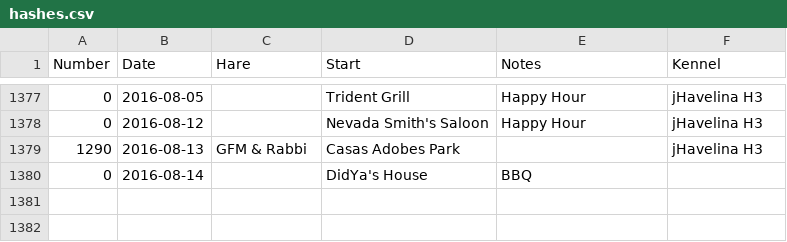
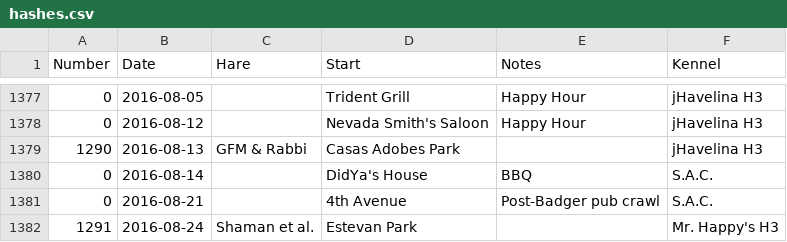
Before and after one commit to weaverba137/weaverba137.github.io, a CSV file: lib/hashes.csv, drawn as a sheet; only a part is shown, gaps mark what is left out.

Commit message:
update hashes

```diff
--- a/lib/hashes.csv
+++ b/lib/hashes.csv
@@ -1379,2 +1379,4 @@ Number,Date,Hare,Start,Notes,Kennel
 1290,2016-08-13,GFM & Rabbi,Casas Adobes Park,,jHavelina H3
-0,2016-08-14,,DidYa's House,BBQ,
+0,2016-08-14,,DidYa's House,BBQ,S.A.C.
+0,2016-08-21,,4th Avenue,Post-Badger pub crawl,S.A.C.
+1291,2016-08-24,Shaman et al.,Estevan Park,,Mr. Happy's H3
```
Also changed, not shown: 2 other files.
